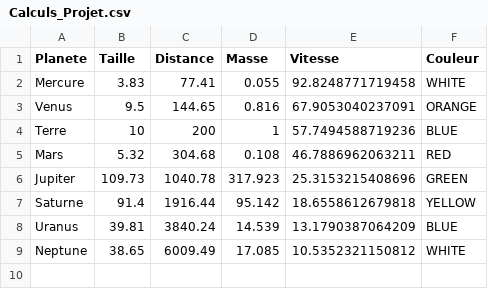
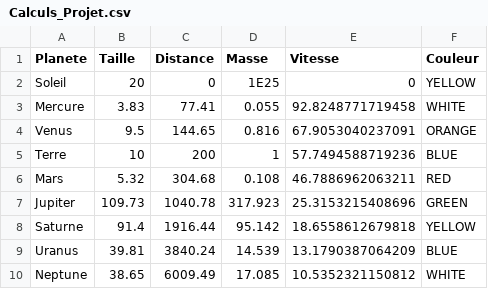
Before and after one commit to Vinh1VT/Solares, a CSV file: files/Calculs_Projet.csv, drawn as a sheet; the diff names each change by its address in the sheet, - before the commit and + after, or states it on an @@ line.

```diff
--- a/files/Calculs_Projet.csv
+++ b/files/Calculs_Projet.csv
+row 2: Soleil | 20 | 0 | 1E25 | 0 | YELLOW
```
Also changed, not shown: 1 other file.
